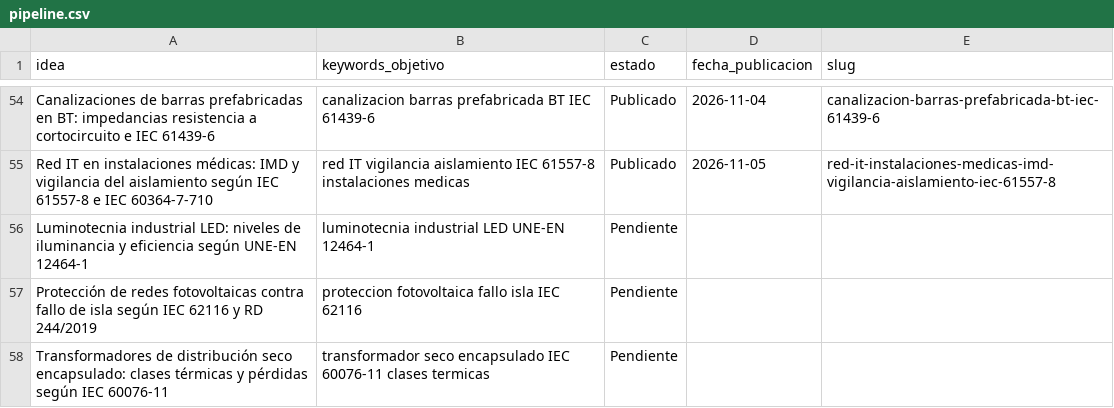
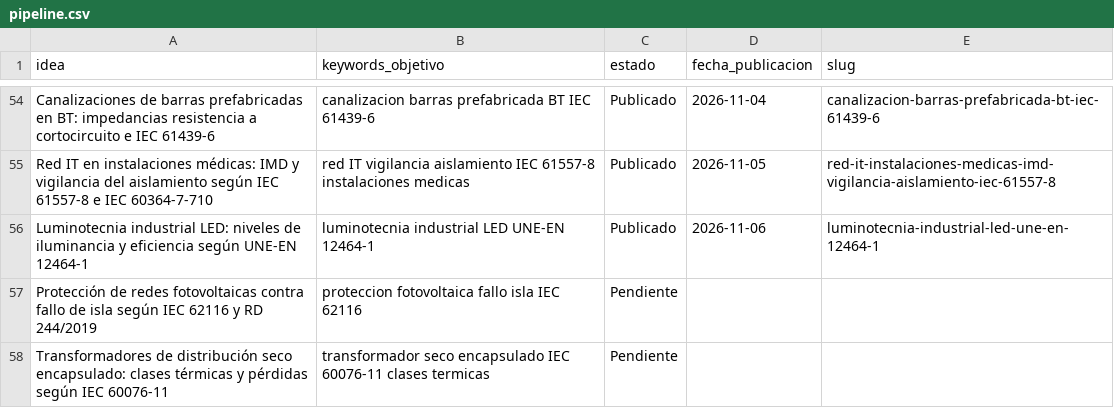
Before and after one commit to sauron897/blog-electricidad-ia., a CSV file: agente/pipeline.csv, drawn as a sheet; only a part is shown, gaps mark what is left out.

```diff
--- a/agente/pipeline.csv
+++ b/agente/pipeline.csv
@@ -55,3 +55,3 @@ Canalizaciones de barras prefabricadas en BT: impedancias resistencia a cortocir
 Red IT en instalaciones médicas: IMD y vigilancia del aislamiento según IEC 61557-8 e IEC 60364-7-710,red IT vigilancia aislamiento IEC 61557-8 instalaciones medicas,Publicado,2026-11-05,red-it-instalaciones-medicas-imd-vigilancia-aislamiento-iec-61557-8
-Luminotecnia industrial LED: niveles de iluminancia y eficiencia según UNE-EN 12464-1,luminotecnia industrial LED UNE-EN 12464-1,Pendiente,,
+Luminotecnia industrial LED: niveles de iluminancia y eficiencia según UNE-EN 12464-1,luminotecnia industrial LED UNE-EN 12464-1,Publicado,2026-11-06,luminotecnia-industrial-led-une-en-12464-1
 Protección de redes fotovoltaicas contra fallo de isla según IEC 62116 y RD 244/2019,proteccion fotovoltaica fallo isla IEC 62116,Pendiente,,
```
